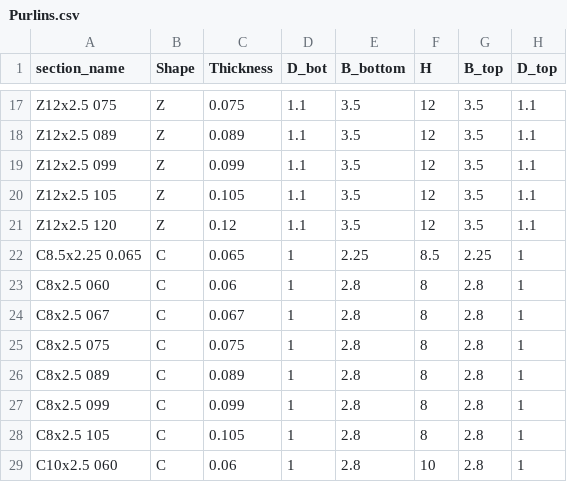
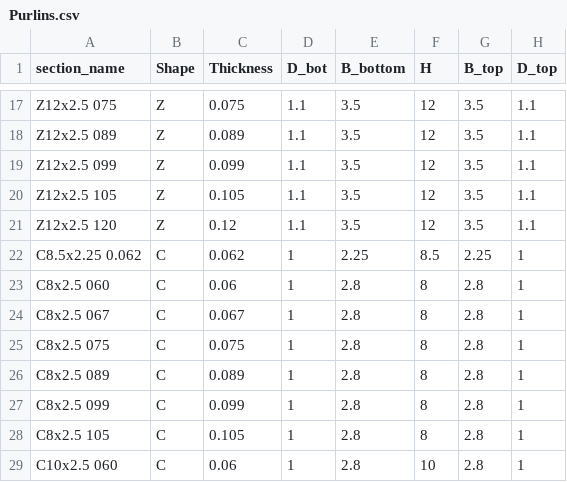
Before and after one commit to runtosolve/RoofHugger.jl, a CSV file: database/Purlins.csv, drawn as a sheet; only a part is shown, gaps mark what is left out; the diff names each change by its address in the sheet, - before the commit and + after, or states it on an @@ line.

Commit message:
revise Tenafly C base metal thickness

```diff
--- a/database/Purlins.csv
+++ b/database/Purlins.csv
-A22 (section_name): C8.5x2.25 0.065
+A22 (section_name): C8.5x2.25 0.062
-C22 (Thickness): 0.065
+C22 (Thickness): 0.062
```
